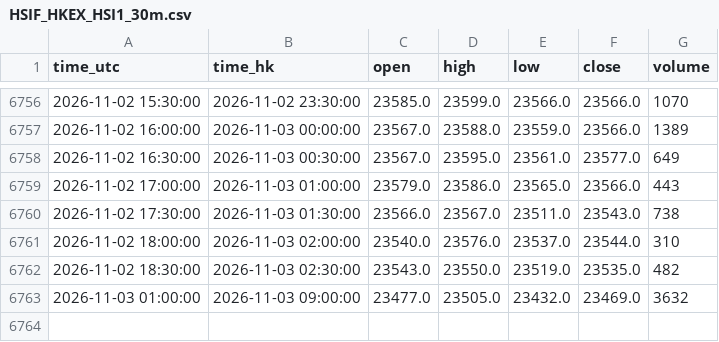
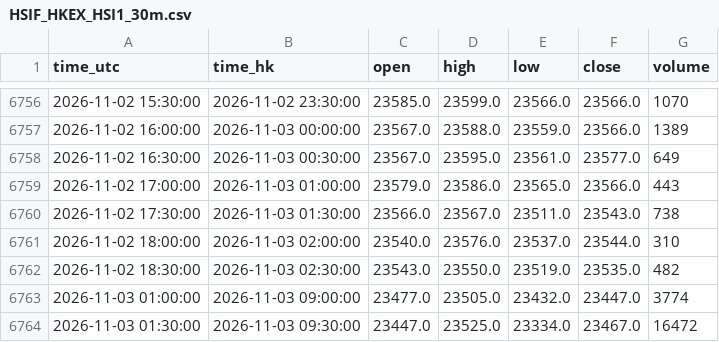
Before and after one commit to ronaldo8282/rs-us-daily, a CSV file: docs/tpo/data/HSIF_HKEX_HSI1_30m.csv, drawn as a sheet; only a part is shown, gaps mark what is left out.

Commit message:
chore(tpo): HSIF live 30m session update 2026-11-03 09:30 HKT

```diff
--- a/docs/tpo/data/HSIF_HKEX_HSI1_30m.csv
+++ b/docs/tpo/data/HSIF_HKEX_HSI1_30m.csv
@@ -6762,2 +6762,3 @@ time_utc,time_hk,open,high,low,close,volume
 2026-11-02 18:30:00,2026-11-03 02:30:00,23543.0,23550.0,23519.0,23535.0,482
-2026-11-03 01:00:00,2026-11-03 09:00:00,23477.0,23505.0,23432.0,23469.0,3632
+2026-11-03 01:00:00,2026-11-03 09:00:00,23477.0,23505.0,23432.0,23447.0,3774
+2026-11-03 01:30:00,2026-11-03 09:30:00,23447.0,23525.0,23334.0,23467.0,16472
```
Also changed, not shown: 1 other file.
